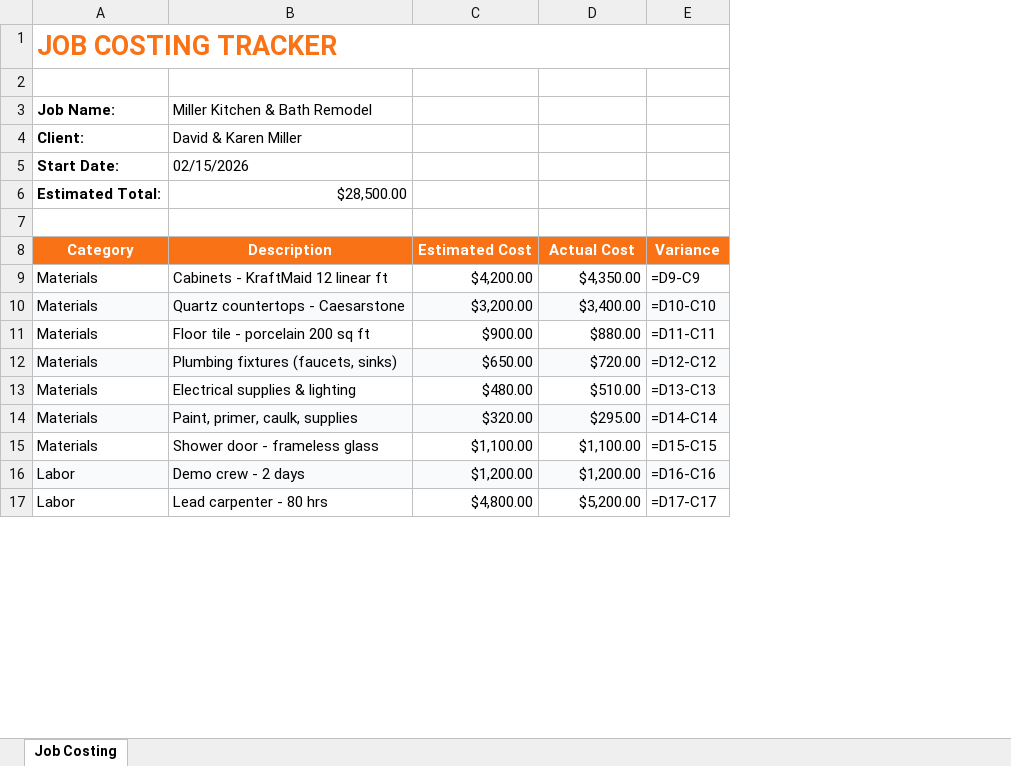
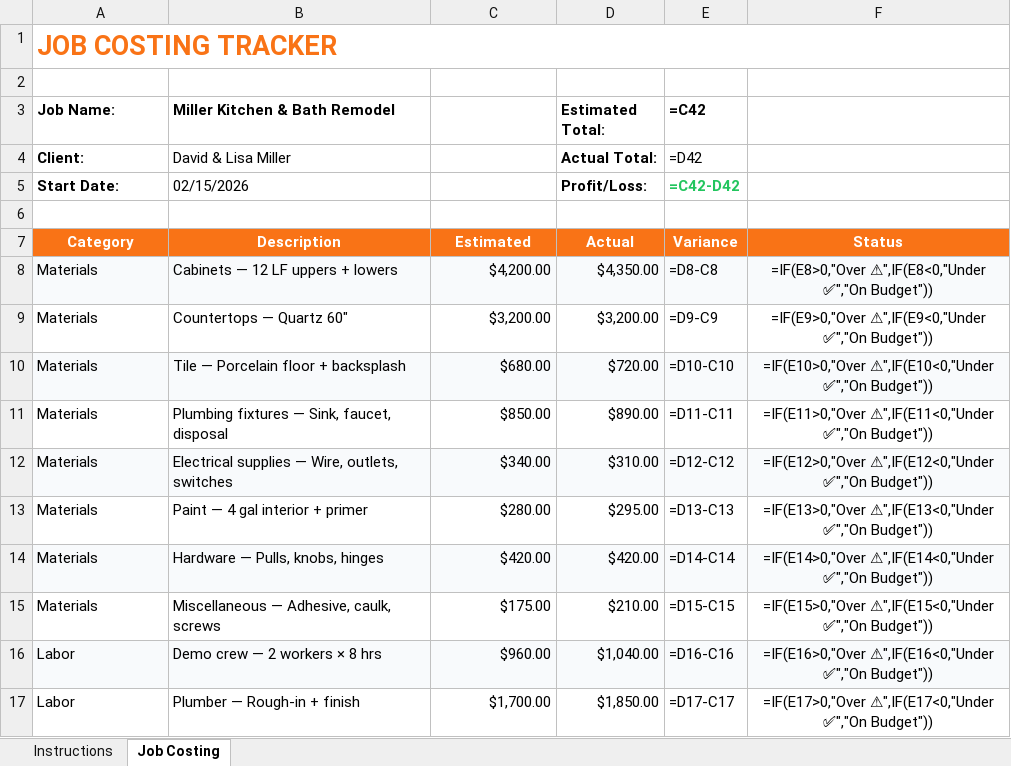
Before and after one commit to thecompanyco01/builtright-academy, an Excel workbook: downloads/job-costing-tracker.xlsx, sheet Job Costing, drawn as a sheet; only a part is shown; values as stored, in another font and other column widths than the file's, no borders; formulas without a stored value are shown as written; removed rows and columns are numbered as before the commit, all else as after; the diff covers the shown part only; the diff names each change by its address in the sheet, - before the commit and + after, or states it on an @@ line.

```diff
--- a/downloads/job-costing-tracker.xlsx (sheet Job Costing)
+++ b/downloads/job-costing-tracker.xlsx (sheet Job Costing)
+sheet tab: Instructions
-column B (Miller Kitchen & Bath Remodel), rows 4-5: David & Karen Miller | 02/15/2026; rows 8-17: Description | Cabinets - KraftMaid 12 linear ft | Quartz countertops - Caesarstone | Floor tile - porcelain 200 sq ft | Plumbing fixtures (faucets, sinks) | Electrical supplies & lighting | Paint, primer, caulk, supplies | Shower door - frameless glass | Demo crew - 2 days | Lead carpenter - 80 hrs
+column B (Miller Kitchen & Bath Remodel), rows 4-9: David & Lisa Miller | 02/15/2026 |  | Description | Cabinets — 12 LF uppers + lowers | Countertops — Quartz 60"; rows 11-17: Plumbing fixtures — Sink, faucet, disposal | Electrical supplies — Wire, outlets, switches | Paint — 4 gal interior + primer | Hardware — Pulls, knobs, hinges | Miscellaneous — Adhesive, caulk, screws | Demo crew — 2 workers × 8 hrs | Plumber — Rough-in + finish
+column F, rows 7-9: Status | =IF(E8>0,"Over ⚠",IF(E8<0,"Under ✅","On Budget")) | =IF(E9>0,"Over ⚠",IF(E9<0,"Under ✅","On Budget")); rows 11-17: =IF(E11>0,"Over ⚠",IF(E11<0,"Under ✅","On Budget")) | =IF(E12>0,"Over ⚠",IF(E12<0,"Under ✅","On Budget")) | =IF(E13>0,"Over ⚠",IF(E13<0,"Under ✅","On Budget")) | =IF(E14>0,"Over ⚠",IF(E14<0,"Under ✅","On Budget")) | =IF(E15>0,"Over ⚠",IF(E15<0,"Under ✅","On Budget")) | =IF(E16>0,"Over ⚠",IF(E16<0,"Under ✅","On Budget")) | =IF(E17>0,"Over ⚠",IF(E17<0,"Under ✅","On Budget"))
-D3: (empty)
+D3: Estimated Total:
-E3: (empty)
+E3: =C42
-D4 (Estimated Total:): (empty)
+D4 (Estimated Total:): Actual Total:
-E4 (=C42): (empty)
+E4 (=C42): =D42
-D5 (Estimated Total:): (empty)
+D5 (Estimated Total:): Profit/Loss:
-E5 (=C42): (empty)
+E5 (=C42): =C42-D42
-row 6: Estimated Total: | $28,500.00
-C7: Estimated Cost
+C7: Estimated
-D7 (Estimated Total:): Actual Cost
+D7 (Estimated Total:): Actual
-A8 fill: none
+A8 fill: #F8FAFC
-C8:E8 fill: none
+C8:E8 fill: #F8FAFC
-E8 (=C42): =D9-C9
+E8 (=C42): =D8-C8
-A9 fill: #F8FAFC
+A9 fill: none
-C9:E9 fill: #F8FAFC
+C9:E9 fill: none
-D9 (Estimated Total:): $3,400.00
+D9 (Estimated Total:): $3,200.00
-E9 (=C42): =D10-C10
+E9 (=C42): =D9-C9
+row 10: Materials | Tile — Porcelain floor + backsplash | $680.00 | $720.00 | =D10-C10 | =IF(E10>0,"Over ⚠",IF(E10<0,"Under ✅","On Budget"))
-C11: $900.00
+C11: $850.00
-D11 (Estimated Total:): $880.00
+D11 (Estimated Total:): $890.00
-C12: $650.00
+C12: $340.00
-D12 (Estimated Total:): $720.00
+D12 (Estimated Total:): $310.00
-C13: $480.00
+C13: $280.00
-D13 (Estimated Total:): $510.00
+D13 (Estimated Total:): $295.00
-C14: $320.00
+C14: $420.00
-D14 (Estimated Total:): $295.00
+D14 (Estimated Total:): $420.00
-C15: $1,100.00
+C15: $175.00
-D15 (Estimated Total:): $1,100.00
+D15 (Estimated Total:): $210.00
-C16: $1,200.00
+C16: $960.00
-D16 (Estimated Total:): $1,200.00
+D16 (Estimated Total:): $1,040.00
-C17: $4,800.00
+C17: $1,700.00
-D17 (Estimated Total:): $5,200.00
+D17 (Estimated Total:): $1,850.00
```
Also changed, not shown: 8 added rows, 7 removed rows and 22 edited cells elsewhere in this sheet, downloads/cash-flow-forecast.xlsx, downloads/client-tracker.xlsx, 9 other files.
